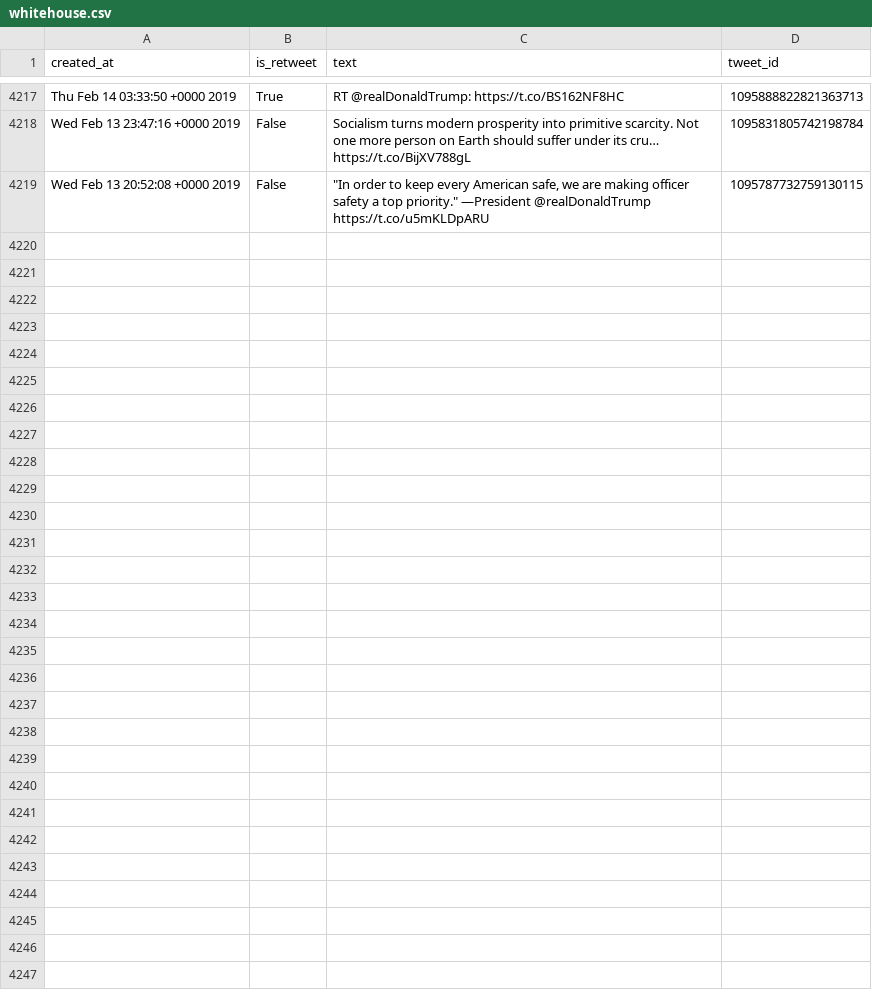
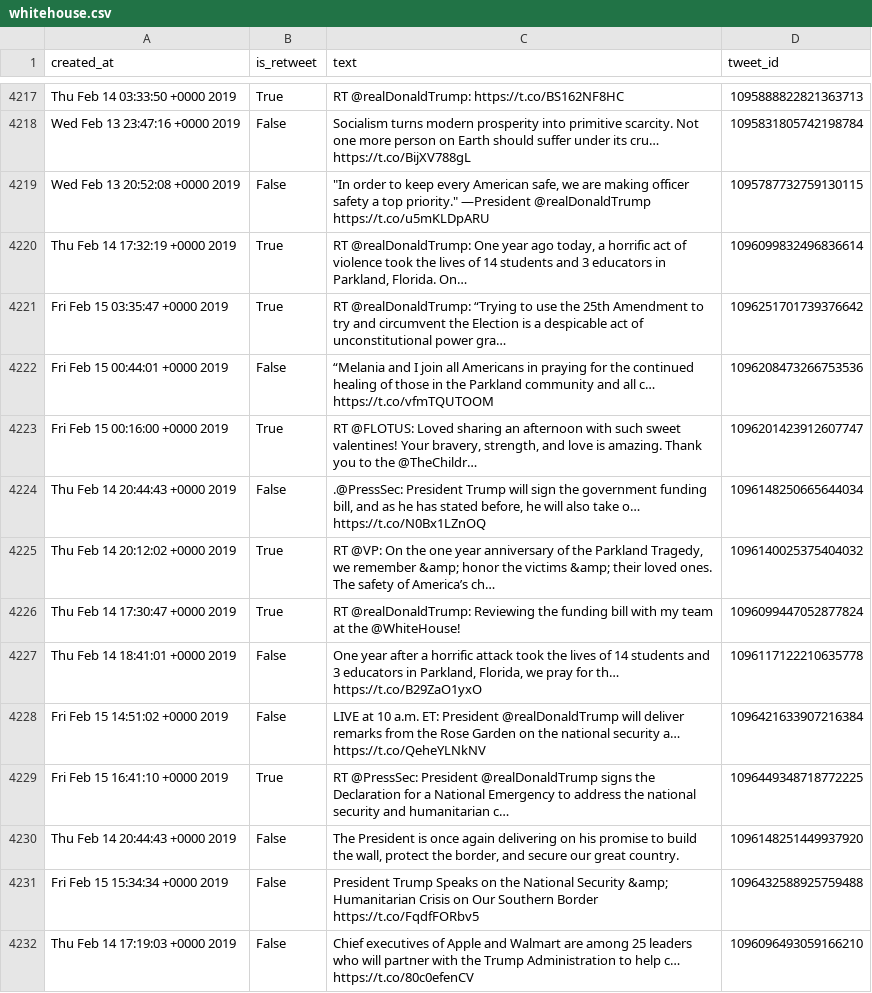
Before and after one commit to cpenalobel/sportsdata, a CSV file: twets/whitehouse.csv, drawn as a sheet; only a part is shown, gaps mark what is left out; the diff names each change by its address in the sheet, - before the commit and + after, or states it on an @@ line.

```diff
--- a/twets/whitehouse.csv
+++ b/twets/whitehouse.csv
+row 4220: Thu Feb 14 17:32:19 +0000 2019 | True | RT @realDonaldTrump: One year ago today, a horrific act of violence took the lives of 14 students and 3 educators in Parkland, Florida. On… | 1096099832496836614
+row 4221: Fri Feb 15 03:35:47 +0000 2019 | True | RT @realDonaldTrump: “Trying to use the 25th Amendment to try and circumvent the Election is a despicable act of unconstitutional power gra… | 1096251701739376642
+row 4222: Fri Feb 15 00:44:01 +0000 2019 | False | “Melania and I join all Americans in praying for the continued healing of those in the Parkland community and all c… https://t.co/vfmTQUTOOM | 1096208473266753536
+row 4223: Fri Feb 15 00:16:00 +0000 2019 | True | RT @FLOTUS: Loved sharing an afternoon with such sweet valentines! Your bravery, strength, and love is amazing. Thank you to the @TheChildr… | 1096201423912607747
+row 4224: Thu Feb 14 20:44:43 +0000 2019 | False | .@PressSec: President Trump will sign the government funding bill, and as he has stated before, he will also take o… https://t.co/N0Bx1LZnOQ | 1096148250665644034
+row 4225: Thu Feb 14 20:12:02 +0000 2019 | True | RT @VP: On the one year anniversary of the Parkland Tragedy, we remember &amp; honor the victims &amp; their loved ones. The safety of America’s ch… | 1096140025375404032
+row 4226: Thu Feb 14 17:30:47 +0000 2019 | True | RT @realDonaldTrump: Reviewing the funding bill with my team at the @WhiteHouse! | 1096099447052877824
+row 4227: Thu Feb 14 18:41:01 +0000 2019 | False | One year after a horrific attack took the lives of 14 students and 3 educators in Parkland, Florida, we pray for th… https://t.co/B29ZaO1yxO | 1096117122210635778
+row 4228: Fri Feb 15 14:51:02 +0000 2019 | False | LIVE at 10 a.m. ET: President @realDonaldTrump will deliver remarks from the Rose Garden on the national security a… https://t.co/QeheYLNkNV | 1096421633907216384
+row 4229: Fri Feb 15 16:41:10 +0000 2019 | True | RT @PressSec: President @realDonaldTrump signs the Declaration for a National Emergency to address the national security and humanitarian c… | 1096449348718772225
+row 4230: Thu Feb 14 20:44:43 +0000 2019 | False | The President is once again delivering on his promise to build the wall, protect the border, and secure our great country. | 1096148251449937920
+row 4231: Fri Feb 15 15:34:34 +0000 2019 | False | President Trump Speaks on the National Security &amp; Humanitarian Crisis on Our Southern Border https://t.co/FqdfFORbv5 | 1096432588925759488
+row 4232: Thu Feb 14 17:19:03 +0000 2019 | False | Chief executives of Apple and Walmart are among 25 leaders who will partner with the Trump Administration to help c… https://t.co/80c0efenCV | 1096096493059166210
```
Also changed, not shown: twets/potus.csv, twets/realdonaldtrump.csv, 1 other file.
